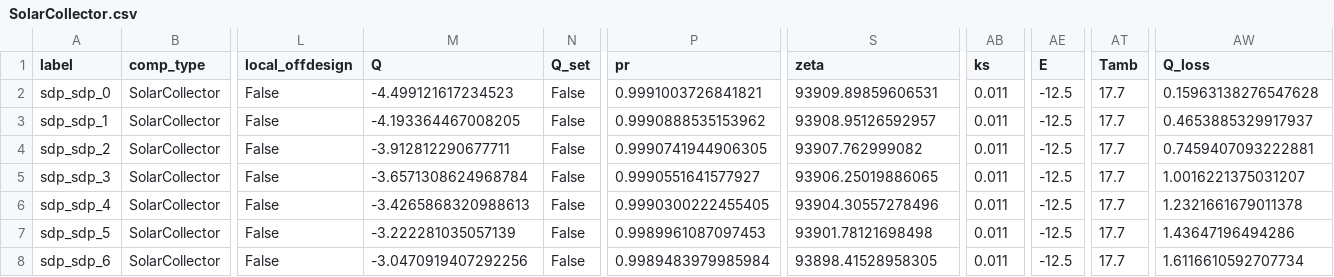
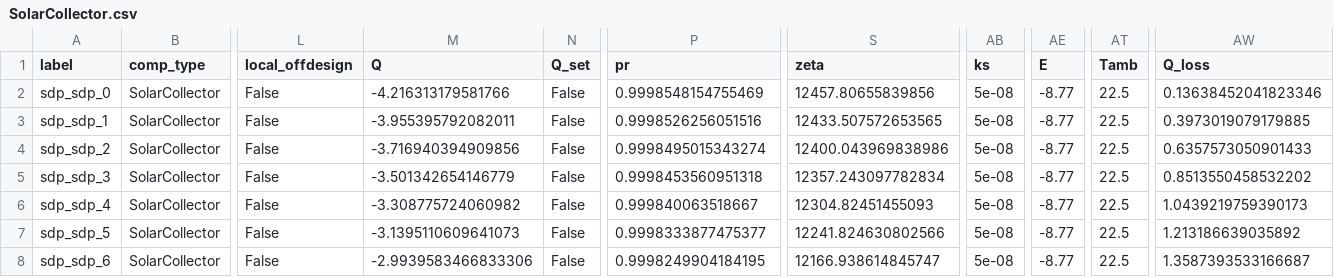
Before and after one commit to hamzaable/Modelling-of-Solar-Roof-Tiles, a CSV file: sdp/components/SolarCollector.csv, drawn as a sheet; only a part is shown, gaps mark what is left out; the diff covers the shown part only; the diff names each change by its address in the sheet, - before the commit and + after, or states it on an @@ line.

Commit message:
Update SolarCollector.csv

```diff
--- a/sdp/components/SolarCollector.csv
+++ b/sdp/components/SolarCollector.csv
-M2 (Q): -4.499121617234523
+M2 (Q): -4.216313179581766
-P2 (pr): 0.9991003726841821
+P2 (pr): 0.9998548154755469
-S2 (zeta): 93909.89859606531
+S2 (zeta): 12457.80655839856
-AB2:AB8 (ks): 0.011
+AB2:AB8 (ks): 5e-08
-AE2:AE8 (E): -12.5
+AE2:AE8 (E): -8.77
-AT2:AT8 (Tamb): 17.7
+AT2:AT8 (Tamb): 22.5
-AW2 (Q_loss): 0.15963138276547628
+AW2 (Q_loss): 0.13638452041823346
-M3 (Q): -4.193364467008205
+M3 (Q): -3.955395792082011
-P3 (pr): 0.9990888535153962
+P3 (pr): 0.9998526256051516
-S3 (zeta): 93908.95126592957
+S3 (zeta): 12433.507572653565
-AW3 (Q_loss): 0.4653885329917937
+AW3 (Q_loss): 0.3973019079179885
-M4 (Q): -3.912812290677711
+M4 (Q): -3.716940394909856
-P4 (pr): 0.9990741944906305
+P4 (pr): 0.9998495015343274
-S4 (zeta): 93907.762999082
+S4 (zeta): 12400.043969838986
-AW4 (Q_loss): 0.7459407093222881
+AW4 (Q_loss): 0.6357573050901433
-M5 (Q): -3.6571308624968784
+M5 (Q): -3.501342654146779
-P5 (pr): 0.9990551641577927
+P5 (pr): 0.9998453560951318
-S5 (zeta): 93906.25019886065
+S5 (zeta): 12357.243097782834
-AW5 (Q_loss): 1.0016221375031207
+AW5 (Q_loss): 0.8513550458532202
-M6 (Q): -3.4265868320988613
+M6 (Q): -3.308775724060982
-P6 (pr): 0.9990300222455405
+P6 (pr): 0.999840063518667
-S6 (zeta): 93904.30557278496
+S6 (zeta): 12304.82451455093
-AW6 (Q_loss): 1.2321661679011378
+AW6 (Q_loss): 1.0439219759390173
-M7 (Q): -3.222281035057139
+M7 (Q): -3.1395110609641073
-P7 (pr): 0.9989961087097453
+P7 (pr): 0.9998333877475377
-S7 (zeta): 93901.78121698498
+S7 (zeta): 12241.824630802566
-AW7 (Q_loss): 1.43647196494286
+AW7 (Q_loss): 1.213186639035892
-M8 (Q): -3.0470919407292256
+M8 (Q): -2.9939583466833306
-P8 (pr): 0.9989483979985984
+P8 (pr): 0.9998249904184195
-S8 (zeta): 93898.41528958305
+S8 (zeta): 12166.938614845747
-AW8 (Q_loss): 1.6116610592707734
+AW8 (Q_loss): 1.3587393533166687
```
Also changed, not shown: 35 edited cells elsewhere in this file.
